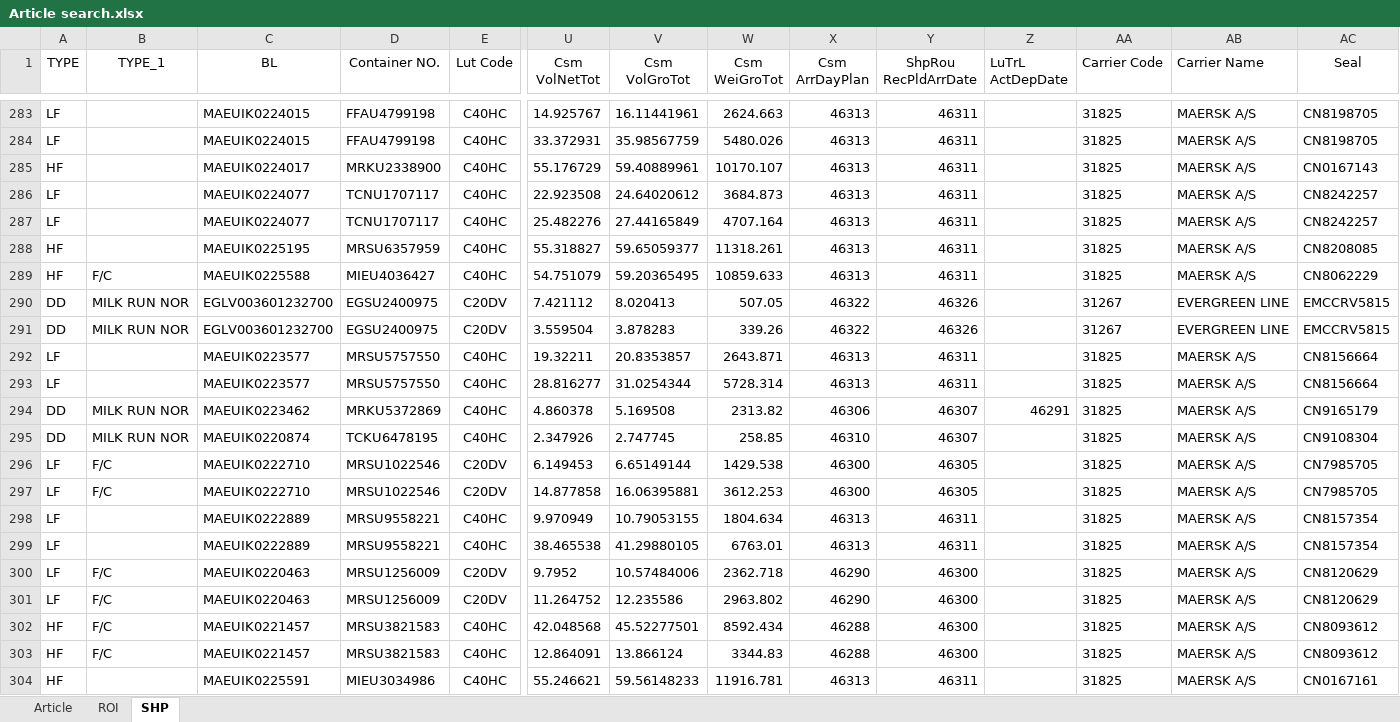
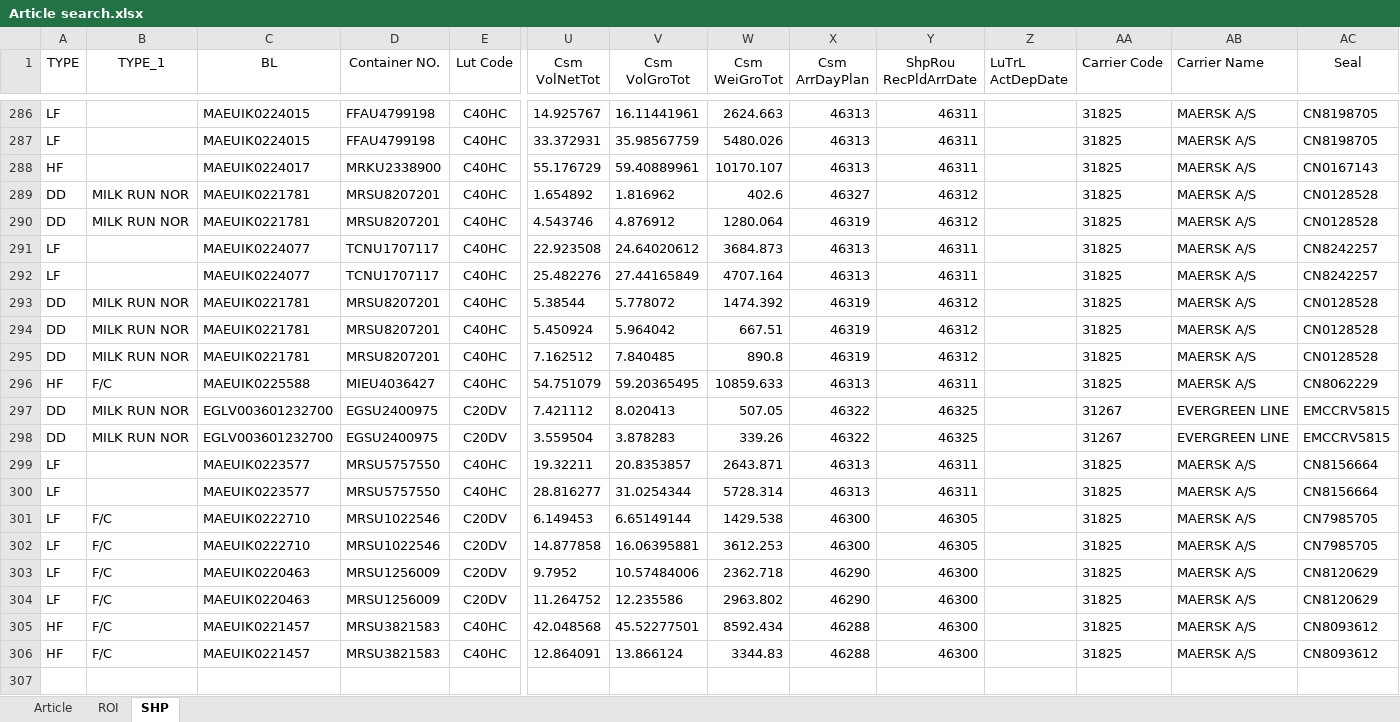
Before and after one commit to STO726/GOODS_Arrival, an Excel workbook: Article search.xlsx, sheet SHP, drawn as a sheet; only a part is shown, gaps mark what is left out; values as stored, in another font and other column widths than the file's, no borders; conditional formats and table styles not drawn; removed rows and columns are numbered as before the commit, all else as after; rows hold the shown columns only; the diff covers the shown part only; the diff names each change by its address in the sheet, - before the commit and + after, or states it on an @@ line.

```diff
--- a/Article search.xlsx (sheet SHP)
+++ b/Article search.xlsx (sheet SHP)
+row 289: DD | MILK RUN NOR | MAEUIK0221781 | MRSU8207201 | C40HC | 1.654892 | 1.816962 | 402.6 | 46327 | 46312 |  | 31825 | MAERSK A/S | CN0128528
+row 290: DD | MILK RUN NOR | MAEUIK0221781 | MRSU8207201 | C40HC | 4.543746 | 4.876912 | 1280.064 | 46319 | 46312 |  | 31825 | MAERSK A/S | CN0128528
-row 288: HF |  | MAEUIK0225195 | MRSU6357959 | C40HC | 55.318827 | 59.65059377 | 11318.261 | 46313 | 46311 |  | 31825 | MAERSK A/S | CN8208085
+row 293: DD | MILK RUN NOR | MAEUIK0221781 | MRSU8207201 | C40HC | 5.38544 | 5.778072 | 1474.392 | 46319 | 46312 |  | 31825 | MAERSK A/S | CN0128528
+row 294: DD | MILK RUN NOR | MAEUIK0221781 | MRSU8207201 | C40HC | 5.450924 | 5.964042 | 667.51 | 46319 | 46312 |  | 31825 | MAERSK A/S | CN0128528
+row 295: DD | MILK RUN NOR | MAEUIK0221781 | MRSU8207201 | C40HC | 7.162512 | 7.840485 | 890.8 | 46319 | 46312 |  | 31825 | MAERSK A/S | CN0128528
-Y297:Y298 (ShpRou RecPldArrDate): 46326
+Y297:Y298 (ShpRou RecPldArrDate): 46325
-row 294: DD | MILK RUN NOR | MAEUIK0223462 | MRKU5372869 | C40HC | 4.860378 | 5.169508 | 2313.82 | 46306 | 46307 | 46291 | 31825 | MAERSK A/S | CN9165179
-row 295: DD | MILK RUN NOR | MAEUIK0220874 | TCKU6478195 | C40HC | 2.347926 | 2.747745 | 258.85 | 46310 | 46307 |  | 31825 | MAERSK A/S | CN9108304
@@ row 298 moved to row 272: LF @@
@@ row 299 moved to row 273: LF @@
@@ row 304 moved to row 274: HF @@
```
Also changed, not shown: 8 added rows, 8 removed rows and 62 edited cells elsewhere in this sheet, sheet ROI, formulas that keep their value.
